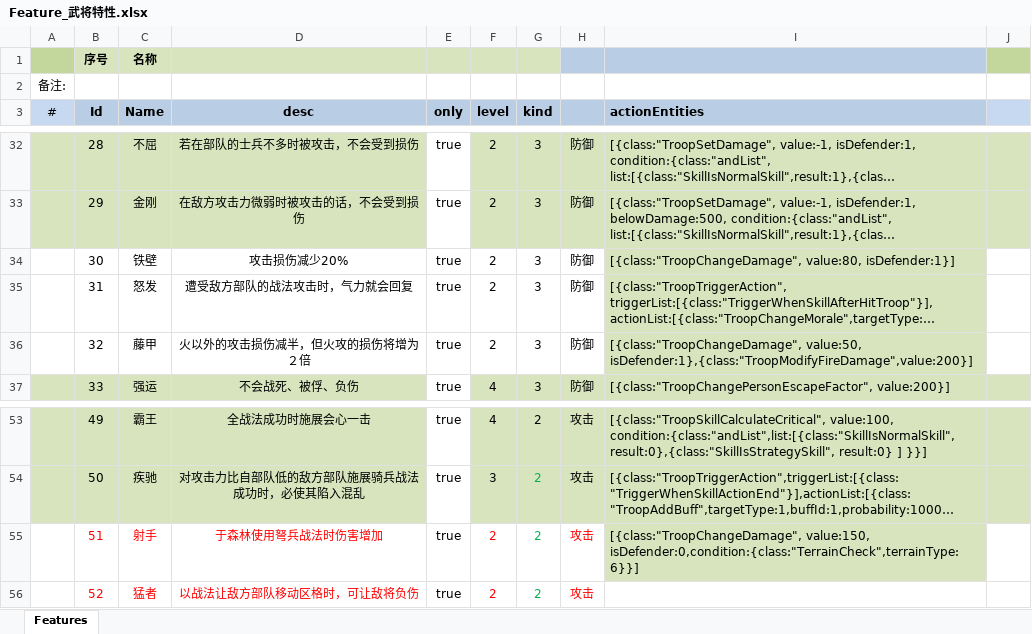
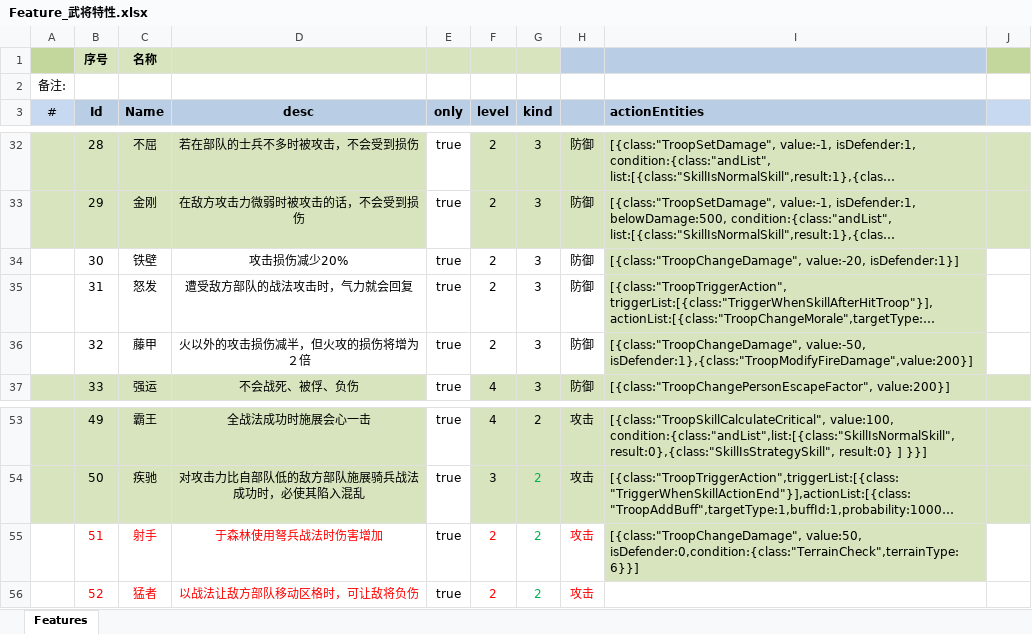
Before and after one commit to tankyc/sango_infinity, an Excel workbook: Data/Export/Common/Feature_武将特性.xlsx, sheet Features, drawn as a sheet; only a part is shown, gaps mark what is left out; long unchanged cells end in …; values as stored, in another font and other column widths than the file's, no borders; the diff names each change by its address in the sheet, - before the commit and + after, or states it on an @@ line.

```diff
--- a/Data/Export/Common/Feature_武将特性.xlsx (sheet Features)
+++ b/Data/Export/Common/Feature_武将特性.xlsx (sheet Features)
-I34 (actionEntities): [{class:"TroopChangeDamage", value:80, isDefender:1}]
+I34 (actionEntities): [{class:"TroopChangeDamage", value:-20, isDefender:1}]
-I36 (actionEntities): [{class:"TroopChangeDamage", value:50, isDefender:1},{class:"TroopModifyFireDamage",value:200}]
+I36 (actionEntities): [{class:"TroopChangeDamage", value:-50, isDefender:1},{class:"TroopModifyFireDamage",value:200}]
-I55 (actionEntities): [{class:"TroopChangeDamage", value:150, isDefender:0,condition:{class:"TerrainCheck",terrainType:6}}]
+I55 (actionEntities): [{class:"TroopChangeDamage", value:50, isDefender:0,condition:{class:"TerrainCheck",terrainType:6}}]
```
Also changed, not shown: 6 other files.
